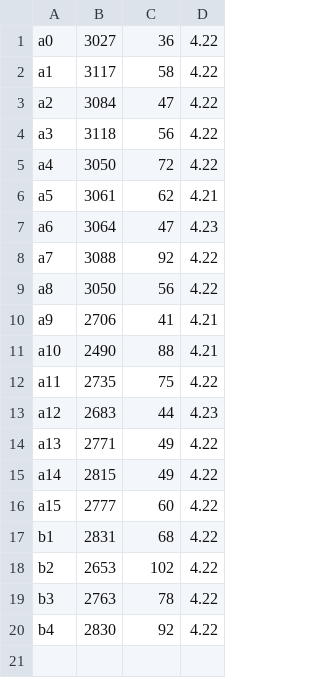
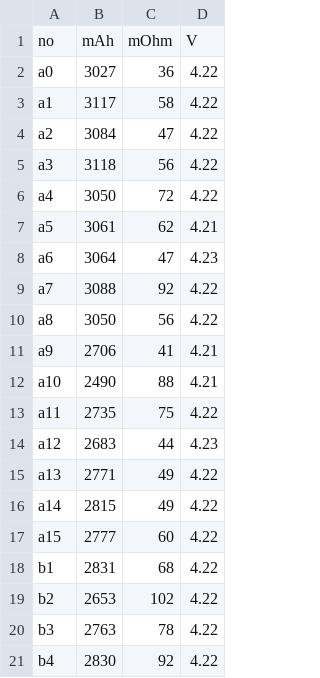
Before and after one commit to ivasilyev/curated_projects, a CSV file: my/misc/ebike/battery2/18650-2.csv, drawn as a sheet; the diff names each change by its address in the sheet, - before the commit and + after, or states it on an @@ line.

Commit message:
Pushed more battery stuff

```diff
--- a/my/misc/ebike/battery2/18650-2.csv
+++ b/my/misc/ebike/battery2/18650-2.csv
+row 1: no | mAh | mOhm | V
```
Also changed, not shown: 3 other files.
